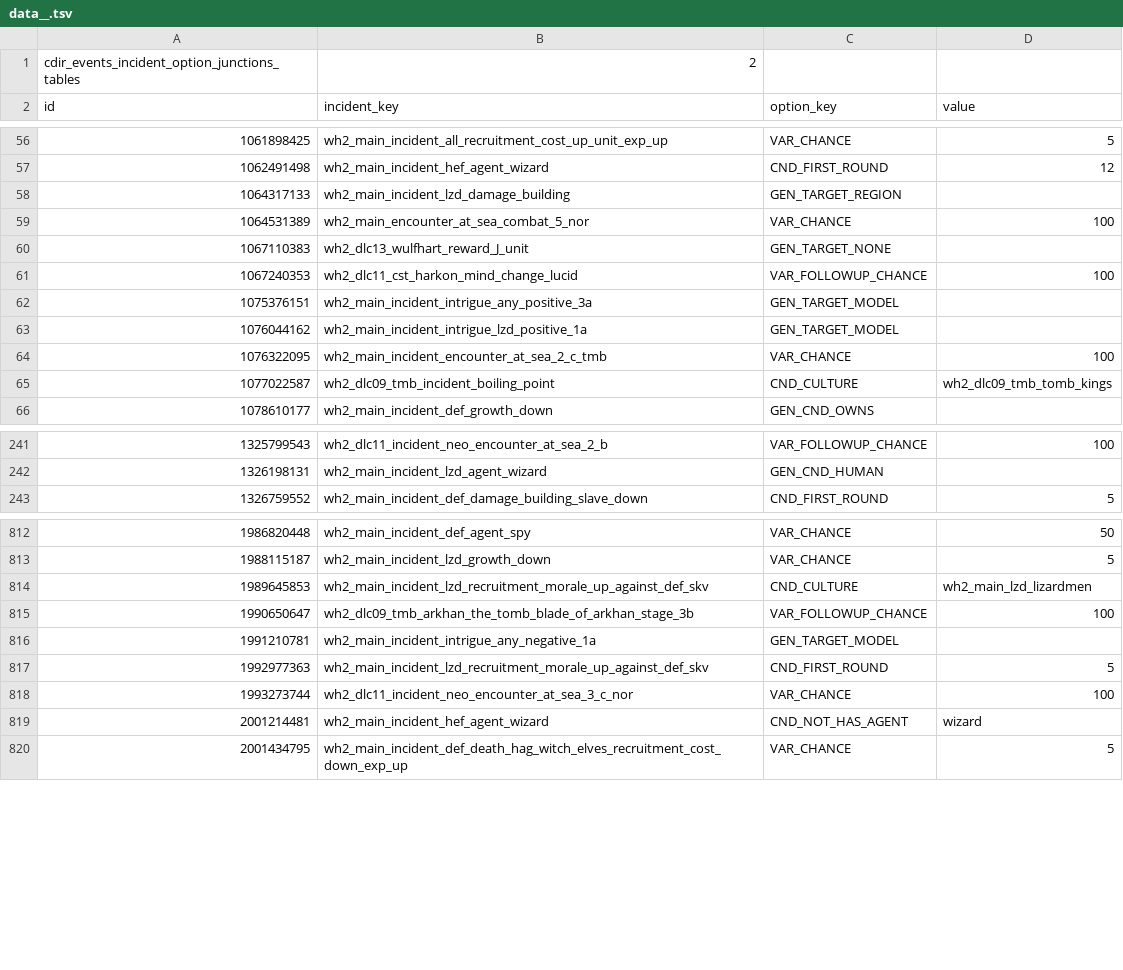
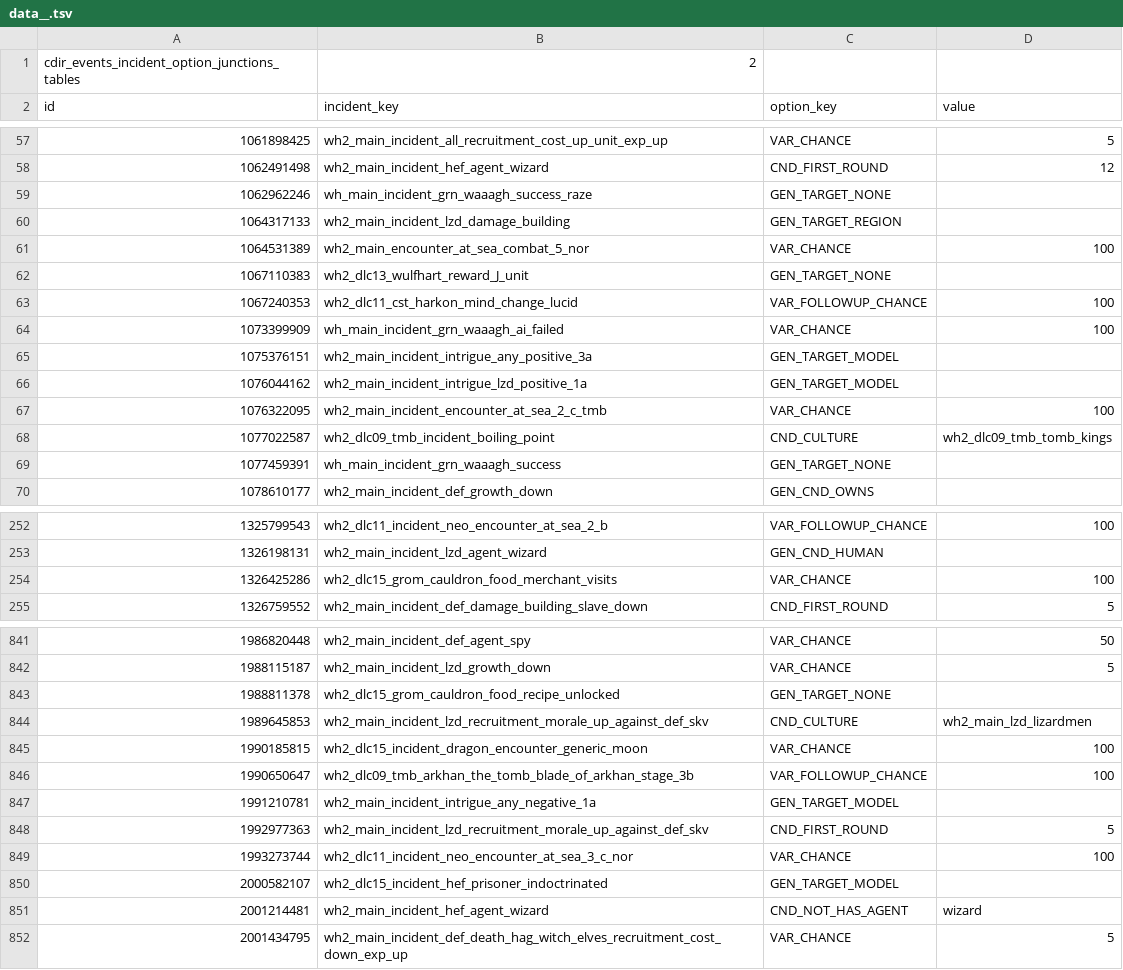
Before and after one commit to Vanishoxyact/Custom-Lords, a TSV file: db/cdir_events_incident_option_junctions_tables/data__.tsv, drawn as a sheet; only a part is shown, gaps mark what is left out; the diff covers the shown part only; the diff names each change by its address in the sheet, - before the commit and + after, or states it on an @@ line.

Commit message:
Updated all tables.

```diff
--- a/db/cdir_events_incident_option_junctions_tables/data__.tsv
+++ b/db/cdir_events_incident_option_junctions_tables/data__.tsv
+row 59: 1062962246 | wh_main_incident_grn_waaagh_success_raze | GEN_TARGET_NONE
+row 64: 1073399909 | wh_main_incident_grn_waaagh_ai_failed | VAR_CHANCE | 100
+row 69: 1077459391 | wh_main_incident_grn_waaagh_success | GEN_TARGET_NONE
+row 254: 1326425286 | wh2_dlc15_grom_cauldron_food_merchant_visits | VAR_CHANCE | 100
+row 843: 1988811378 | wh2_dlc15_grom_cauldron_food_recipe_unlocked | GEN_TARGET_NONE
+row 845: 1990185815 | wh2_dlc15_incident_dragon_encounter_generic_moon | VAR_CHANCE | 100
+row 850: 2000582107 | wh2_dlc15_incident_hef_prisoner_indoctrinated | GEN_TARGET_MODEL
```
Also changed, not shown: 49 added rows elsewhere in this file, db/cdir_events_incident_payloads_tables/data__.tsv, db/character_trait_levels_tables/data__.tsv, 23 other files.
